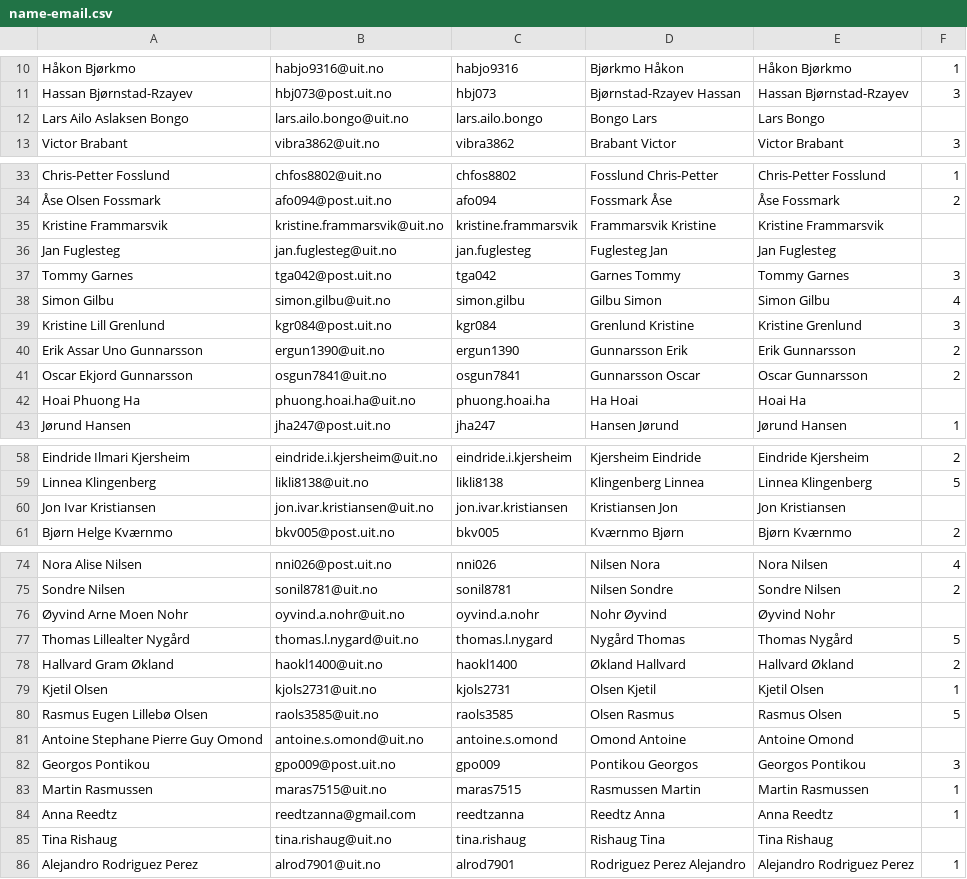
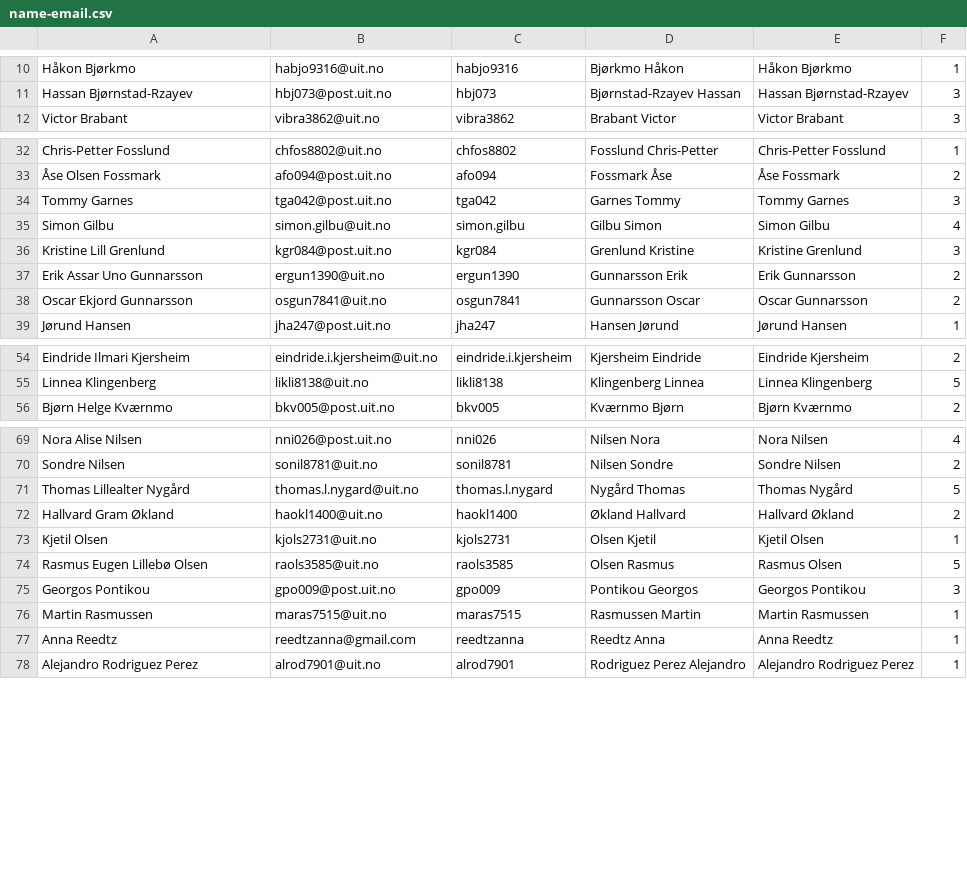
Before and after one commit to antoineomond/teaching_uit_2025_gradings, a CSV file: uit-inf-2200/assignment2/name-email.csv, drawn as a sheet; only a part is shown, gaps mark what is left out; the diff covers the shown part only; the diff names each change by its address in the sheet, - before the commit and + after, or states it on an @@ line.

```diff
--- a/uit-inf-2200/assignment2/name-email.csv
+++ b/uit-inf-2200/assignment2/name-email.csv
-row 12: Lars Ailo Aslaksen Bongo | lars.ailo.bongo@uit.no | lars.ailo.bongo | Bongo Lars | Lars Bongo
-row 35: Kristine Frammarsvik | kristine.frammarsvik@uit.no | kristine.frammarsvik | Frammarsvik Kristine | Kristine Frammarsvik
-row 36: Jan Fuglesteg | jan.fuglesteg@uit.no | jan.fuglesteg | Fuglesteg Jan | Jan Fuglesteg
-row 42: Hoai Phuong Ha | phuong.hoai.ha@uit.no | phuong.hoai.ha | Ha Hoai | Hoai Ha
-row 60: Jon Ivar Kristiansen | jon.ivar.kristiansen@uit.no | jon.ivar.kristiansen | Kristiansen Jon | Jon Kristiansen
-row 76: Øyvind Arne Moen Nohr | oyvind.a.nohr@uit.no | oyvind.a.nohr | Nohr Øyvind | Øyvind Nohr
-row 81: Antoine Stephane Pierre Guy Omond | antoine.s.omond@uit.no | antoine.s.omond | Omond Antoine | Antoine Omond
-row 85: Tina Rishaug | tina.rishaug@uit.no | tina.rishaug | Rishaug Tina | Tina Rishaug
```
Also changed, not shown: 1 removed row elsewhere in this file, 2 other files.
